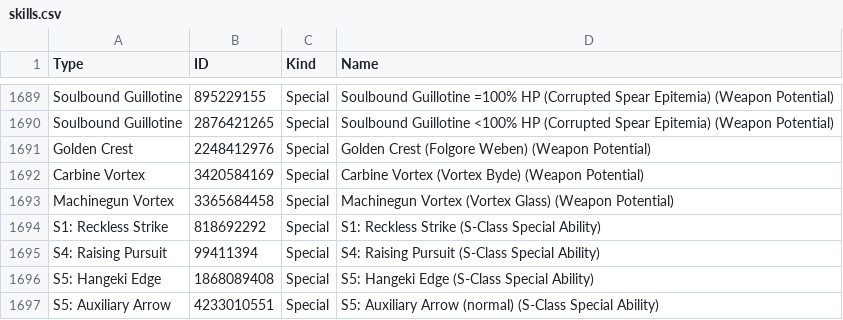
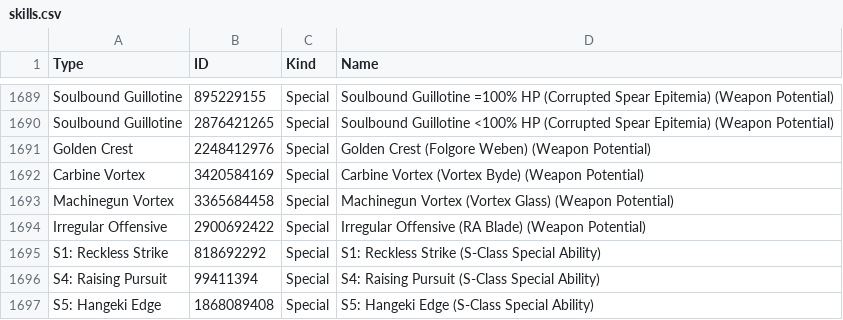
Before and after one commit to VariantXYZ/PSO2ACT, a CSV file: PSO2ACT/skills.csv, drawn as a sheet; only a part is shown, gaps mark what is left out; the shorter side is filled out with more unchanged rows; the diff names each change by its address in the sheet, - before the commit and + after, or states it on an @@ line.

Commit message:
Irregular Offensive

```diff
--- a/PSO2ACT/skills.csv
+++ b/PSO2ACT/skills.csv
+row 1694: Irregular Offensive | 2900692422 | Special | Irregular Offensive (RA Blade) (Weapon Potential)
```
